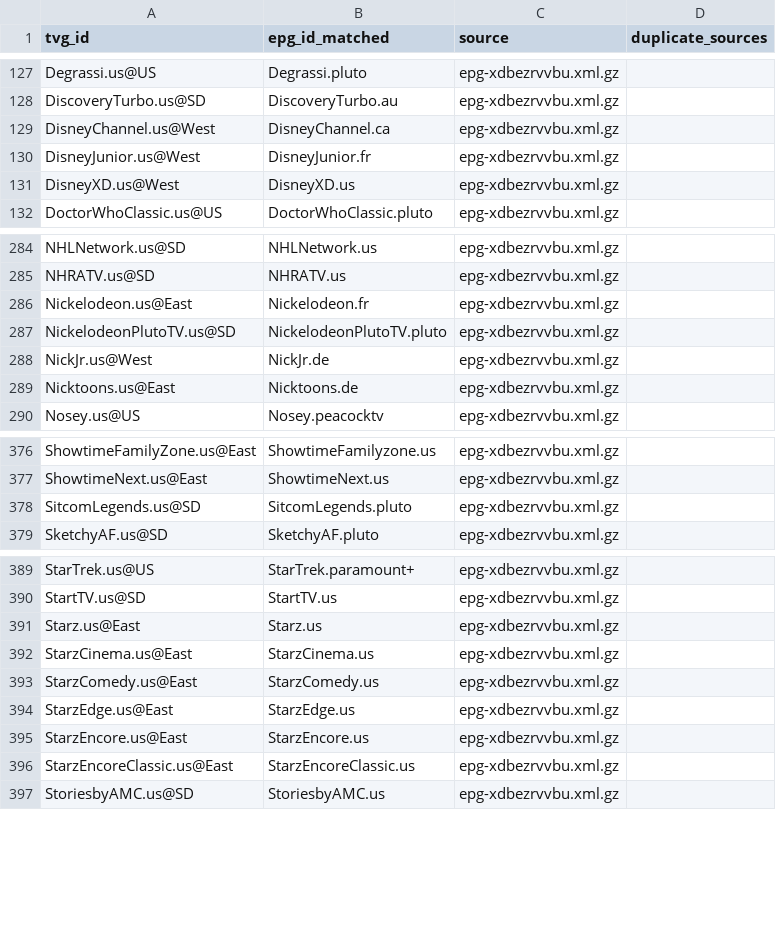
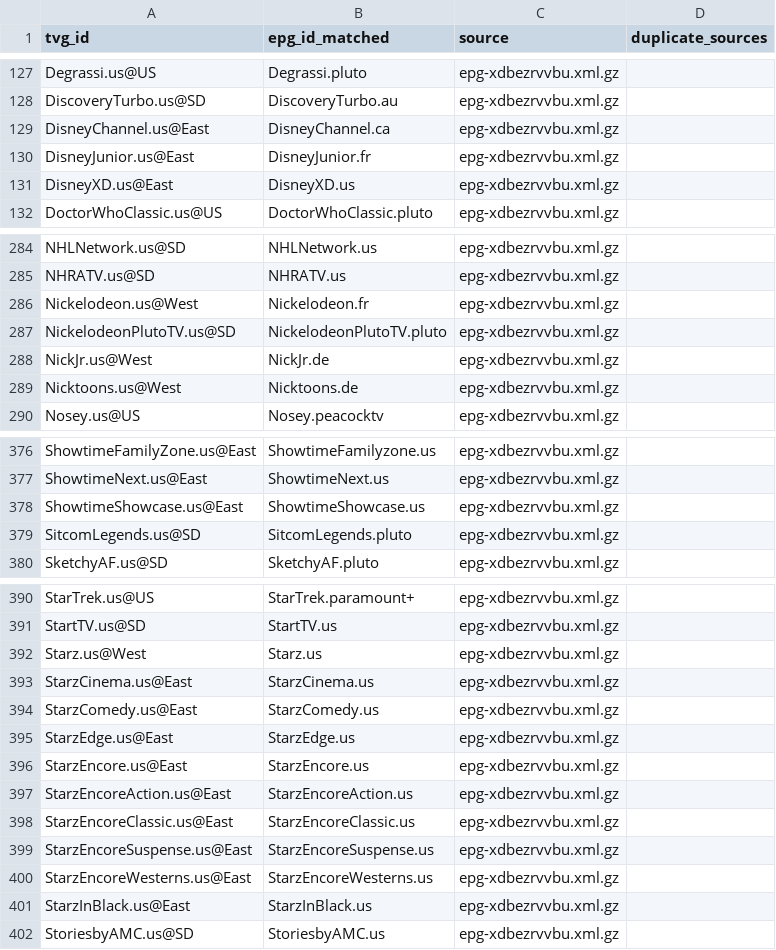
Before and after one commit to umarjamilpc/EPG-LIST-GEN, a CSV file: epgs/US/reports/urls-matched.csv, drawn as a sheet; only a part is shown, gaps mark what is left out; the diff covers the shown part only.

```diff
--- a/epgs/US/reports/urls-matched.csv
+++ b/epgs/US/reports/urls-matched.csv
@@ -128,5 +128,5 @@ Degrassi.us@US,Degrassi.pluto,epg-xdbezrvvbu.xml.gz,
 DiscoveryTurbo.us@SD,DiscoveryTurbo.au,epg-xdbezrvvbu.xml.gz,
-DisneyChannel.us@West,DisneyChannel.ca,epg-xdbezrvvbu.xml.gz,
-DisneyJunior.us@West,DisneyJunior.fr,epg-xdbezrvvbu.xml.gz,
-DisneyXD.us@West,DisneyXD.us,epg-xdbezrvvbu.xml.gz,
+DisneyChannel.us@East,DisneyChannel.ca,epg-xdbezrvvbu.xml.gz,
+DisneyJunior.us@East,DisneyJunior.fr,epg-xdbezrvvbu.xml.gz,
+DisneyXD.us@East,DisneyXD.us,epg-xdbezrvvbu.xml.gz,
 DoctorWhoClassic.us@US,DoctorWhoClassic.pluto,epg-xdbezrvvbu.xml.gz,
@@ -285,6 +285,6 @@ NHLNetwork.us@SD,NHLNetwork.us,epg-xdbezrvvbu.xml.gz,
 NHRATV.us@SD,NHRATV.us,epg-xdbezrvvbu.xml.gz,
-Nickelodeon.us@East,Nickelodeon.fr,epg-xdbezrvvbu.xml.gz,
+Nickelodeon.us@West,Nickelodeon.fr,epg-xdbezrvvbu.xml.gz,
 NickelodeonPlutoTV.us@SD,NickelodeonPlutoTV.pluto,epg-xdbezrvvbu.xml.gz,
 NickJr.us@West,NickJr.de,epg-xdbezrvvbu.xml.gz,
-Nicktoons.us@East,Nicktoons.de,epg-xdbezrvvbu.xml.gz,
+Nicktoons.us@West,Nicktoons.de,epg-xdbezrvvbu.xml.gz,
 Nosey.us@US,Nosey.peacocktv,epg-xdbezrvvbu.xml.gz,
@@ -377,2 +377,3 @@ ShowtimeFamilyZone.us@East,ShowtimeFamilyzone.us,epg-xdbezrvvbu.xml.gz,
 ShowtimeNext.us@East,ShowtimeNext.us,epg-xdbezrvvbu.xml.gz,
+ShowtimeShowcase.us@East,ShowtimeShowcase.us,epg-xdbezrvvbu.xml.gz,
 SitcomLegends.us@SD,SitcomLegends.pluto,epg-xdbezrvvbu.xml.gz,
@@ -390,3 +391,3 @@ StarTrek.us@US,StarTrek.paramount+,epg-xdbezrvvbu.xml.gz,
 StartTV.us@SD,StartTV.us,epg-xdbezrvvbu.xml.gz,
-Starz.us@East,Starz.us,epg-xdbezrvvbu.xml.gz,
+Starz.us@West,Starz.us,epg-xdbezrvvbu.xml.gz,
 StarzCinema.us@East,StarzCinema.us,epg-xdbezrvvbu.xml.gz,
@@ -395,3 +396,7 @@ StarzEdge.us@East,StarzEdge.us,epg-xdbezrvvbu.xml.gz,
 StarzEncore.us@East,StarzEncore.us,epg-xdbezrvvbu.xml.gz,
+StarzEncoreAction.us@East,StarzEncoreAction.us,epg-xdbezrvvbu.xml.gz,
 StarzEncoreClassic.us@East,StarzEncoreClassic.us,epg-xdbezrvvbu.xml.gz,
+StarzEncoreSuspense.us@East,StarzEncoreSuspense.us,epg-xdbezrvvbu.xml.gz,
+StarzEncoreWesterns.us@East,StarzEncoreWesterns.us,epg-xdbezrvvbu.xml.gz,
+StarzInBlack.us@East,StarzInBlack.us,epg-xdbezrvvbu.xml.gz,
 StoriesbyAMC.us@SD,StoriesbyAMC.us,epg-xdbezrvvbu.xml.gz,
```
Also changed, not shown: 11 edited cells elsewhere in this file, epgs/US/reports/grabber-matched.csv, epgs/US/reports/merge-matched.csv, 12 other files.
